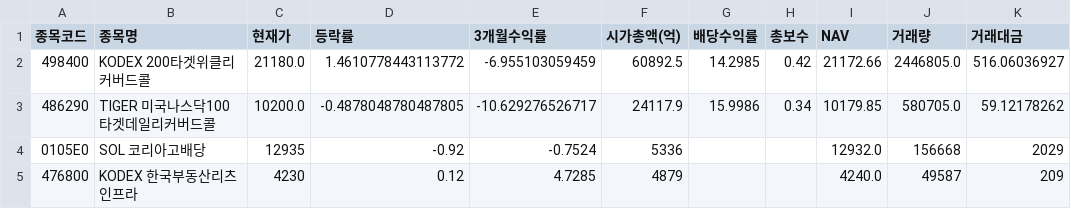
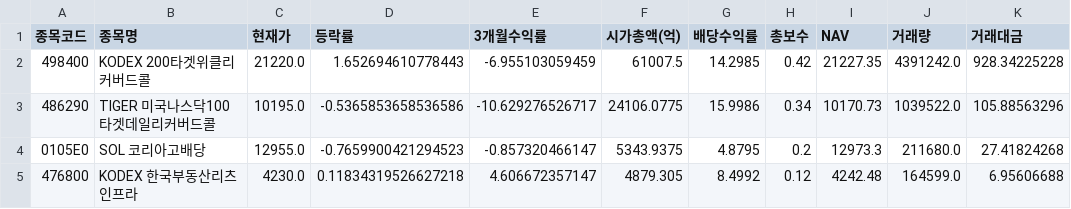
Before and after one commit to gustnor/web, a CSV file: data/etf_watchlist01.csv, drawn as a sheet; only a part is shown; the diff covers the shown part only.

```diff
--- a/data/etf_watchlist01.csv
+++ b/data/etf_watchlist01.csv
@@ -1,5 +1,5 @@
 종목코드,종목명,현재가,등락률,3개월수익률,시가총액(억),배당수익률,총보수,NAV,거래량,거래대금
-498400,KODEX 200타겟위클리커버드콜,21180.0,1.4610778443113772,-6.955103059459,60892.5,14.2985,0.42,21172.66,2446805.0,516.06036927
-486290,TIGER 미국나스닥100타겟데일리커버드콜,10200.0,-0.4878048780487805,-10.629276526717,24117.9,15.9986,0.34,10179.85,580705.0,59.12178262
-0105E0,SOL 코리아고배당,12935,-0.92,-0.7524,5336,,,12932.0,156668,2029
-476800,KODEX 한국부동산리츠인프라,4230,0.12,4.7285,4879,,,4240.0,49587,209
+498400,KODEX 200타겟위클리커버드콜,21220.0,1.652694610778443,-6.955103059459,61007.5,14.2985,0.42,21227.35,4391242.0,928.34225228
+486290,TIGER 미국나스닥100타겟데일리커버드콜,10195.0,-0.5365853658536586,-10.629276526717,24106.0775,15.9986,0.34,10170.73,1039522.0,105.88563296
+0105E0,SOL 코리아고배당,12955.0,-0.7659900421294523,-0.857320466147,5343.9375,4.8795,0.2,12973.3,211680.0,27.41824268
+476800,KODEX 한국부동산리츠인프라,4230.0,0.11834319526627218,4.606672357147,4879.305,8.4992,0.12,4242.48,164599.0,6.95606688
```
Also changed, not shown: 18 edited cells elsewhere in this file, data/etf.csv, data/etf2.csv, 2 other files.
